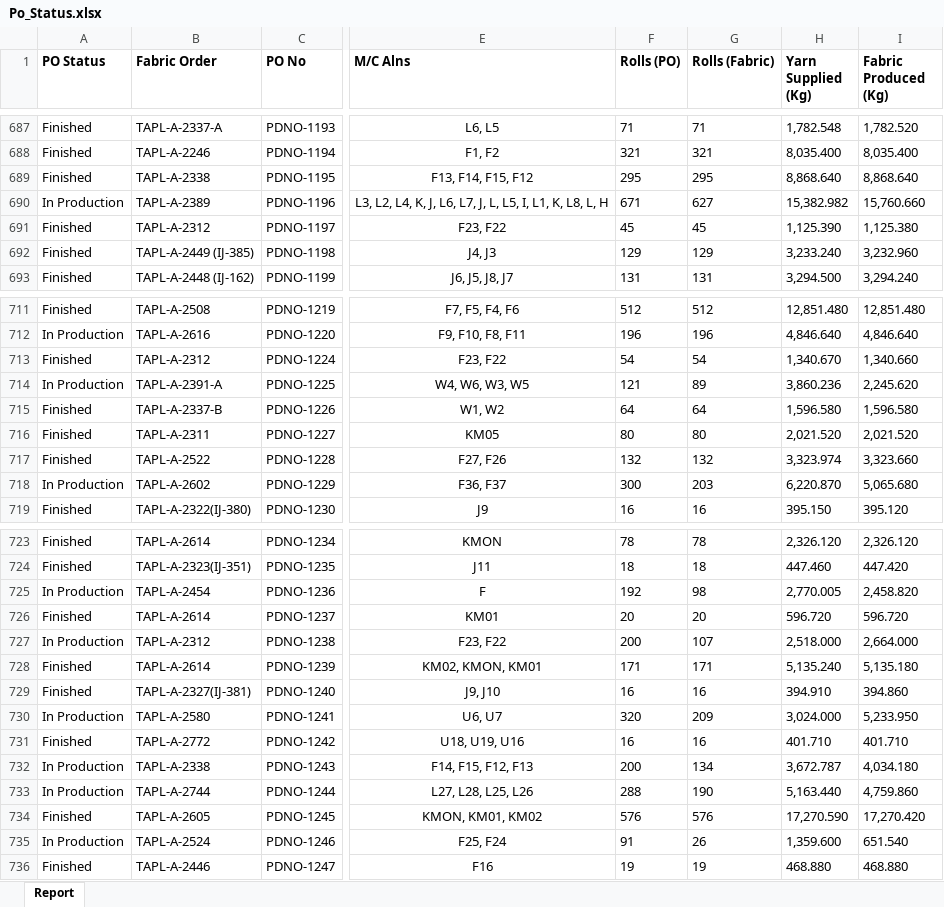
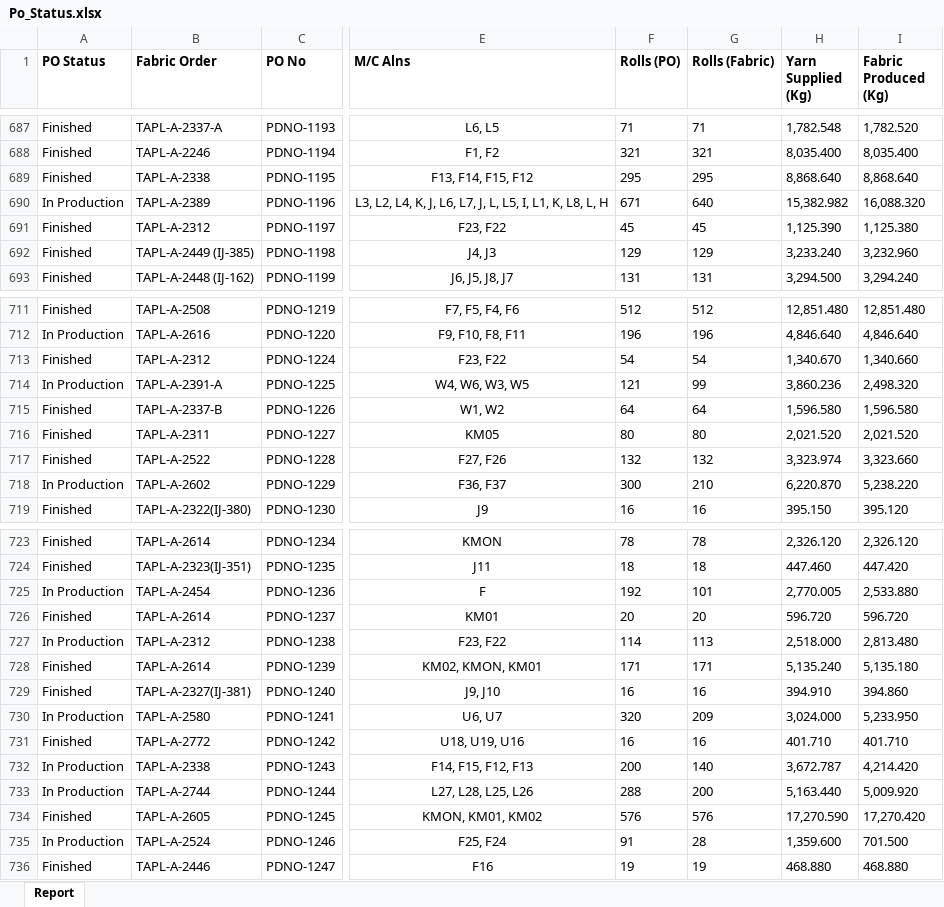
Before and after one commit to shreejitsarkar/MTSSCRAPPER, an Excel workbook: Po_Status.xlsx, sheet Report, drawn as a sheet; only a part is shown, gaps mark what is left out; values as stored, in another font and other column widths than the file's, no borders; the diff covers the shown part only; the diff names each change by its address in the sheet, - before the commit and + after, or states it on an @@ line.

```diff
--- a/Po_Status.xlsx (sheet Report)
+++ b/Po_Status.xlsx (sheet Report)
-G690 (Rolls (Fabric)): 627
+G690 (Rolls (Fabric)): 640
-I690 (Fabric Produced (Kg)): 15,760.660
+I690 (Fabric Produced (Kg)): 16,088.320
-G714 (Rolls (Fabric)): 89
+G714 (Rolls (Fabric)): 99
-I714 (Fabric Produced (Kg)): 2,245.620
+I714 (Fabric Produced (Kg)): 2,498.320
-G718 (Rolls (Fabric)): 203
+G718 (Rolls (Fabric)): 210
-I718 (Fabric Produced (Kg)): 5,065.680
+I718 (Fabric Produced (Kg)): 5,238.220
-G725 (Rolls (Fabric)): 98
+G725 (Rolls (Fabric)): 101
-I725 (Fabric Produced (Kg)): 2,458.820
+I725 (Fabric Produced (Kg)): 2,533.880
-F727 (Rolls (PO)): 200
+F727 (Rolls (PO)): 114
-G727 (Rolls (Fabric)): 107
+G727 (Rolls (Fabric)): 113
-I727 (Fabric Produced (Kg)): 2,664.000
+I727 (Fabric Produced (Kg)): 2,813.480
-G732 (Rolls (Fabric)): 134
+G732 (Rolls (Fabric)): 140
-I732 (Fabric Produced (Kg)): 4,034.180
+I732 (Fabric Produced (Kg)): 4,214.420
-G733 (Rolls (Fabric)): 190
+G733 (Rolls (Fabric)): 200
-I733 (Fabric Produced (Kg)): 4,759.860
+I733 (Fabric Produced (Kg)): 5,009.920
-G735 (Rolls (Fabric)): 26
+G735 (Rolls (Fabric)): 28
-I735 (Fabric Produced (Kg)): 651.540
+I735 (Fabric Produced (Kg)): 701.500
```
Also changed, not shown: 4 added rows, 1 removed row and 60 edited cells elsewhere in this sheet, Fo_Status.xlsx, mts_mc.xlsx.
